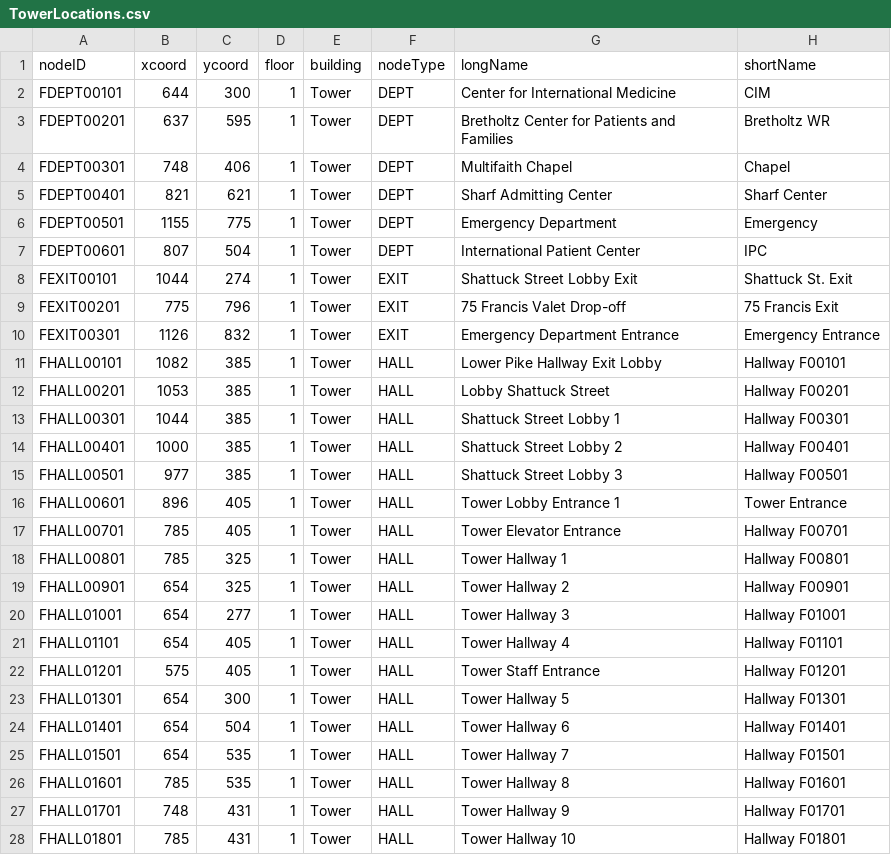
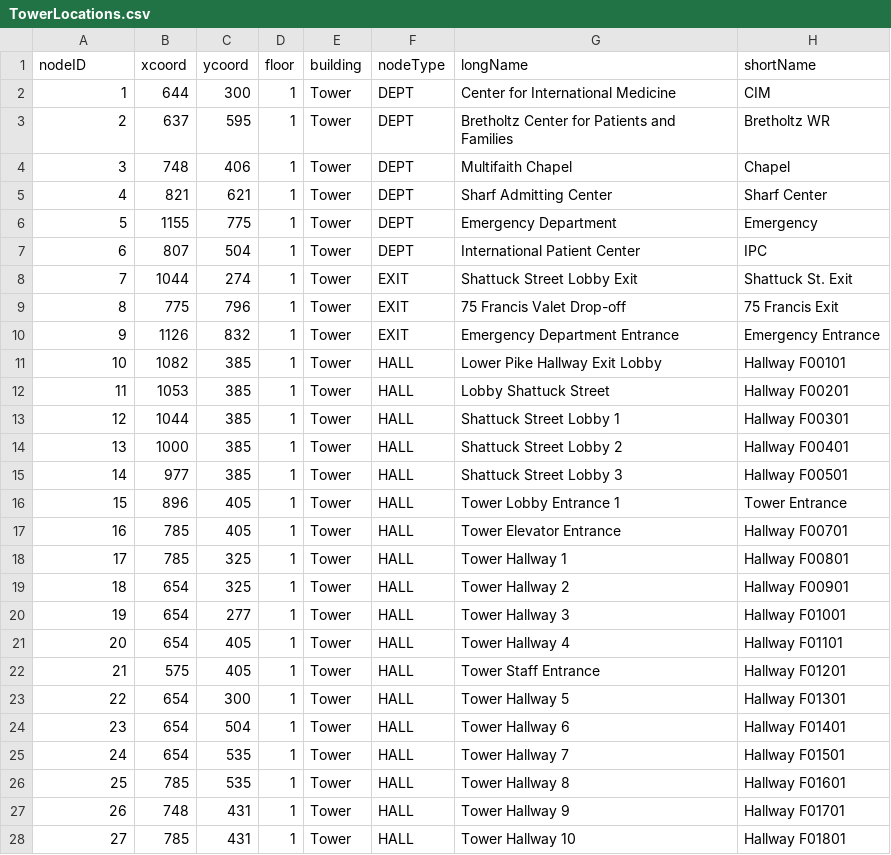
Before and after one commit to CS3733-D22-Team-C/Project, a CSV file: TowerLocations.csv, drawn as a sheet; only a part is shown; the diff covers the shown part only.

```diff
--- a/TowerLocations.csv
+++ b/TowerLocations.csv
@@ -1,28 +1,28 @@
 nodeID,xcoord,ycoord,floor,building,nodeType,longName,shortName
-FDEPT00101,644,300,1,Tower,DEPT,Center for International Medicine,CIM
-FDEPT00201,637,595,1,Tower,DEPT,Bretholtz Center for Patients and Families,Bretholtz WR
-FDEPT00301,748,406,1,Tower,DEPT,Multifaith Chapel,Chapel
-FDEPT00401,821,621,1,Tower,DEPT,Sharf Admitting Center,Sharf Center
-FDEPT00501,1155,775,1,Tower,DEPT,Emergency Department,Emergency
-FDEPT00601,807,504,1,Tower,DEPT,International Patient Center,IPC
-FEXIT00101,1044,274,1,Tower,EXIT,Shattuck Street Lobby Exit,Shattuck St. Exit
-FEXIT00201,775,796,1,Tower,EXIT,75 Francis Valet Drop-off,75 Francis Exit
-FEXIT00301,1126,832,1,Tower,EXIT,Emergency Department Entrance,Emergency Entrance
-FHALL00101,1082,385,1,Tower,HALL,Lower Pike Hallway Exit Lobby,Hallway F00101
-FHALL00201,1053,385,1,Tower,HALL,Lobby Shattuck Street,Hallway F00201
-FHALL00301,1044,385,1,Tower,HALL,Shattuck Street Lobby 1,Hallway F00301
-FHALL00401,1000,385,1,Tower,HALL,Shattuck Street Lobby 2,Hallway F00401
-FHALL00501,977,385,1,Tower,HALL,Shattuck Street Lobby 3,Hallway F00501
-FHALL00601,896,405,1,Tower,HALL,Tower Lobby Entrance 1,Tower Entrance
-FHALL00701,785,405,1,Tower,HALL,Tower Elevator Entrance,Hallway F00701
-FHALL00801,785,325,1,Tower,HALL,Tower Hallway 1,Hallway F00801
-FHALL00901,654,325,1,Tower,HALL,Tower Hallway 2,Hallway F00901
-FHALL01001,654,277,1,Tower,HALL,Tower Hallway 3,Hallway F01001
-FHALL01101,654,405,1,Tower,HALL,Tower Hallway 4,Hallway F01101
-FHALL01201,575,405,1,Tower,HALL,Tower Staff Entrance,Hallway F01201
-FHALL01301,654,300,1,Tower,HALL,Tower Hallway 5,Hallway F01301
-FHALL01401,654,504,1,Tower,HALL,Tower Hallway 6,Hallway F01401
-FHALL01501,654,535,1,Tower,HALL,Tower Hallway 7,Hallway F01501
-FHALL01601,785,535,1,Tower,HALL,Tower Hallway 8,Hallway F01601
-FHALL01701,748,431,1,Tower,HALL,Tower Hallway 9,Hallway F01701
-FHALL01801,785,431,1,Tower,HALL,Tower Hallway 10,Hallway F01801
+1,644,300,1,Tower,DEPT,Center for International Medicine,CIM
+2,637,595,1,Tower,DEPT,Bretholtz Center for Patients and Families,Bretholtz WR
+3,748,406,1,Tower,DEPT,Multifaith Chapel,Chapel
+4,821,621,1,Tower,DEPT,Sharf Admitting Center,Sharf Center
+5,1155,775,1,Tower,DEPT,Emergency Department,Emergency
+6,807,504,1,Tower,DEPT,International Patient Center,IPC
+7,1044,274,1,Tower,EXIT,Shattuck Street Lobby Exit,Shattuck St. Exit
+8,775,796,1,Tower,EXIT,75 Francis Valet Drop-off,75 Francis Exit
+9,1126,832,1,Tower,EXIT,Emergency Department Entrance,Emergency Entrance
+10,1082,385,1,Tower,HALL,Lower Pike Hallway Exit Lobby,Hallway F00101
+11,1053,385,1,Tower,HALL,Lobby Shattuck Street,Hallway F00201
+12,1044,385,1,Tower,HALL,Shattuck Street Lobby 1,Hallway F00301
+13,1000,385,1,Tower,HALL,Shattuck Street Lobby 2,Hallway F00401
+14,977,385,1,Tower,HALL,Shattuck Street Lobby 3,Hallway F00501
+15,896,405,1,Tower,HALL,Tower Lobby Entrance 1,Tower Entrance
+16,785,405,1,Tower,HALL,Tower Elevator Entrance,Hallway F00701
+17,785,325,1,Tower,HALL,Tower Hallway 1,Hallway F00801
+18,654,325,1,Tower,HALL,Tower Hallway 2,Hallway F00901
+19,654,277,1,Tower,HALL,Tower Hallway 3,Hallway F01001
+20,654,405,1,Tower,HALL,Tower Hallway 4,Hallway F01101
+21,575,405,1,Tower,HALL,Tower Staff Entrance,Hallway F01201
+22,654,300,1,Tower,HALL,Tower Hallway 5,Hallway F01301
+23,654,504,1,Tower,HALL,Tower Hallway 6,Hallway F01401
+24,654,535,1,Tower,HALL,Tower Hallway 7,Hallway F01501
+25,785,535,1,Tower,HALL,Tower Hallway 8,Hallway F01601
+26,748,431,1,Tower,HALL,Tower Hallway 9,Hallway F01701
+27,785,431,1,Tower,HALL,Tower Hallway 10,Hallway F01801
```
Also changed, not shown: 124 edited cells elsewhere in this file, MedEquipReq.csv.
